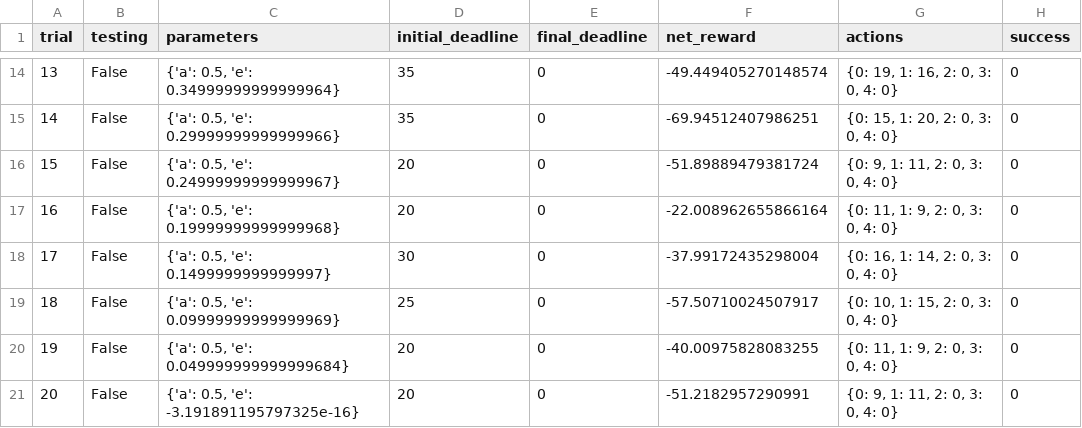
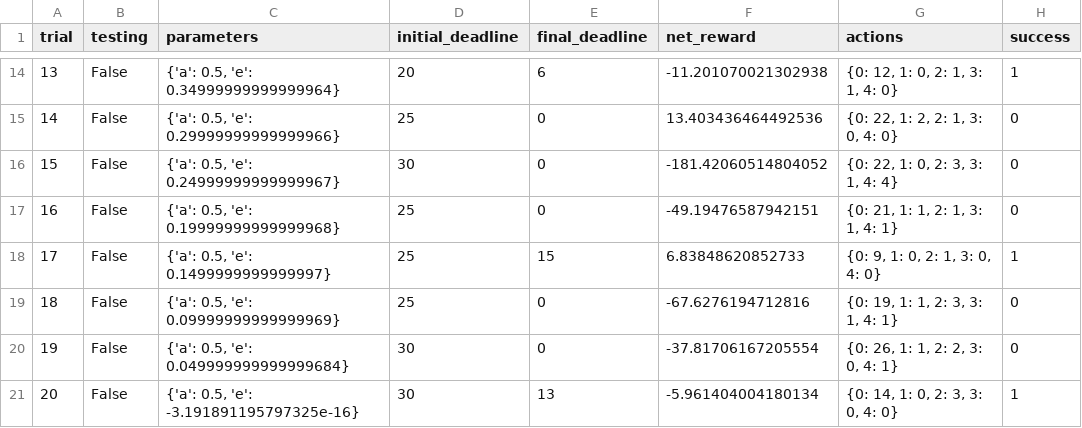
Before and after one commit to sethfarns/machine-learning, a CSV file: projects/smartcab/logs/sim_default-learning.csv, drawn as a sheet; only a part is shown, gaps mark what is left out; the diff covers the shown part only.

```diff
--- a/projects/smartcab/logs/sim_default-learning.csv
+++ b/projects/smartcab/logs/sim_default-learning.csv
@@ -14,8 +14,8 @@ trial,testing,parameters,initial_deadline,final_deadline,net_reward,actions,succ
-13,False,"{'a': 0.5, 'e': 0.34999999999999964}",35,0,-49.449405270148574,"{0: 19, 1: 16, 2: 0, 3: 0, 4: 0}",0
-14,False,"{'a': 0.5, 'e': 0.29999999999999966}",35,0,-69.94512407986251,"{0: 15, 1: 20, 2: 0, 3: 0, 4: 0}",0
-15,False,"{'a': 0.5, 'e': 0.24999999999999967}",20,0,-51.89889479381724,"{0: 9, 1: 11, 2: 0, 3: 0, 4: 0}",0
-16,False,"{'a': 0.5, 'e': 0.19999999999999968}",20,0,-22.008962655866164,"{0: 11, 1: 9, 2: 0, 3: 0, 4: 0}",0
-17,False,"{'a': 0.5, 'e': 0.1499999999999997}",30,0,-37.99172435298004,"{0: 16, 1: 14, 2: 0, 3: 0, 4: 0}",0
-18,False,"{'a': 0.5, 'e': 0.09999999999999969}",25,0,-57.50710024507917,"{0: 10, 1: 15, 2: 0, 3: 0, 4: 0}",0
-19,False,"{'a': 0.5, 'e': 0.049999999999999684}",20,0,-40.00975828083255,"{0: 11, 1: 9, 2: 0, 3: 0, 4: 0}",0
-20,False,"{'a': 0.5, 'e': -3.191891195797325e-16}",20,0,-51.2182957290991,"{0: 9, 1: 11, 2: 0, 3: 0, 4: 0}",0
+13,False,"{'a': 0.5, 'e': 0.34999999999999964}",20,6,-11.201070021302938,"{0: 12, 1: 0, 2: 1, 3: 1, 4: 0}",1
+14,False,"{'a': 0.5, 'e': 0.29999999999999966}",25,0,13.403436464492536,"{0: 22, 1: 2, 2: 1, 3: 0, 4: 0}",0
+15,False,"{'a': 0.5, 'e': 0.24999999999999967}",30,0,-181.42060514804052,"{0: 22, 1: 0, 2: 3, 3: 1, 4: 4}",0
+16,False,"{'a': 0.5, 'e': 0.19999999999999968}",25,0,-49.19476587942151,"{0: 21, 1: 1, 2: 1, 3: 1, 4: 1}",0
+17,False,"{'a': 0.5, 'e': 0.1499999999999997}",25,15,6.83848620852733,"{0: 9, 1: 0, 2: 1, 3: 0, 4: 0}",1
+18,False,"{'a': 0.5, 'e': 0.09999999999999969}",25,0,-67.6276194712816,"{0: 19, 1: 1, 2: 3, 3: 1, 4: 1}",0
+19,False,"{'a': 0.5, 'e': 0.049999999999999684}",30,0,-37.81706167205554,"{0: 26, 1: 1, 2: 2, 3: 0, 4: 1}",0
+20,False,"{'a': 0.5, 'e': -3.191891195797325e-16}",30,13,-5.961404004180134,"{0: 14, 1: 0, 2: 3, 3: 0, 4: 0}",1
```
Also changed, not shown: 86 edited cells elsewhere in this file, 7 other files.
